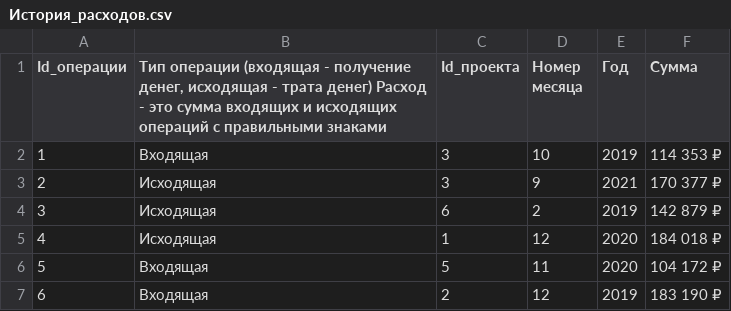
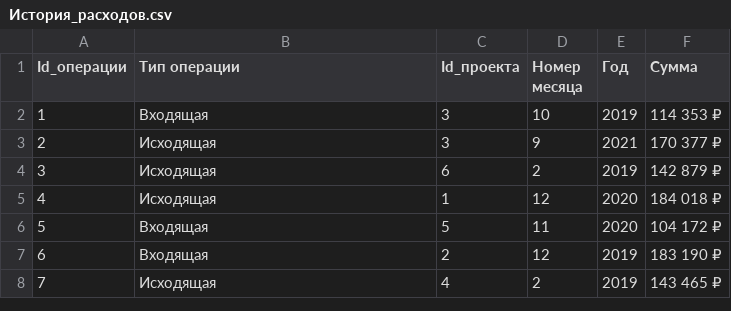
Before and after one commit to esgon191/OAD, a CSV file: dz-26-10-2023/История_расходов.csv, drawn as a sheet; only a part is shown; the shorter side is filled out with more unchanged rows.

```diff
--- a/dz-26-10-2023/История_расходов.csv
+++ b/dz-26-10-2023/История_расходов.csv
@@ -1,2 +1,2 @@
-Id_операции,"Тип операции (входящая - получение денег, исходящая - трата денег) Расход - это сумма входящих и исходящих операций с правильными знаками",Id_проекта,Номер месяца,Год,Сумма
+Id_операции,"Тип операции",Id_проекта,Номер месяца,Год,Сумма
 1,Входящая,3,10,2019,  114 353 ₽
```
Also changed, not shown: 5 other files.
